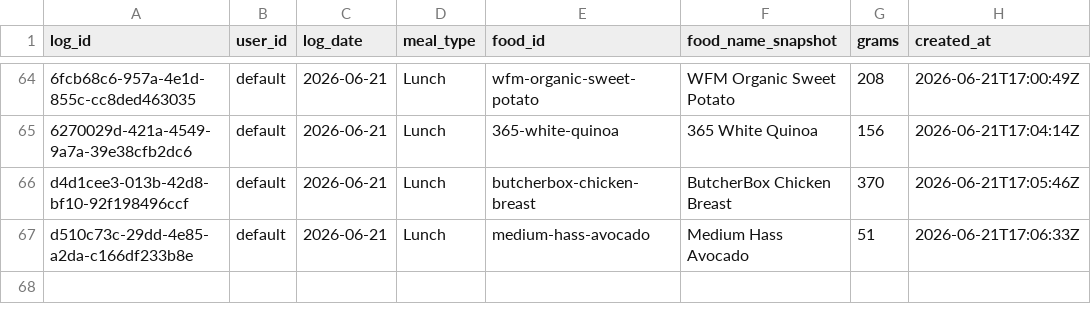
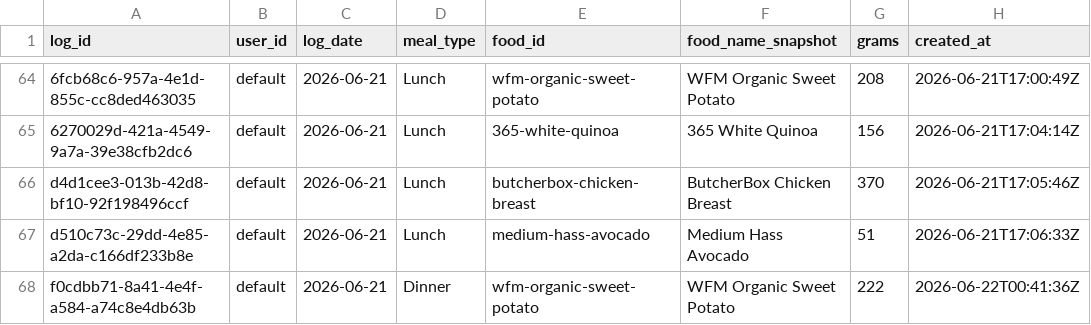
Before and after one commit to auckiefenstermacher19-cmd/MyFitnessClone, a CSV file: meal_log.csv, drawn as a sheet; only a part is shown, gaps mark what is left out; the diff names each change by its address in the sheet, - before the commit and + after, or states it on an @@ line.

Commit message:
log: WFM Organic Sweet Potato 222g 2026-06-21 Dinner

```diff
--- a/meal_log.csv
+++ b/meal_log.csv
+row 68: f0cdbb71-8a41-4e4f-a584-a74c8e4db63b | default | 2026-06-21 | Dinner | wfm-organic-sweet-potato | WFM Organic Sweet Potato | 222 | 2026-06-22T00:41:36Z
```
